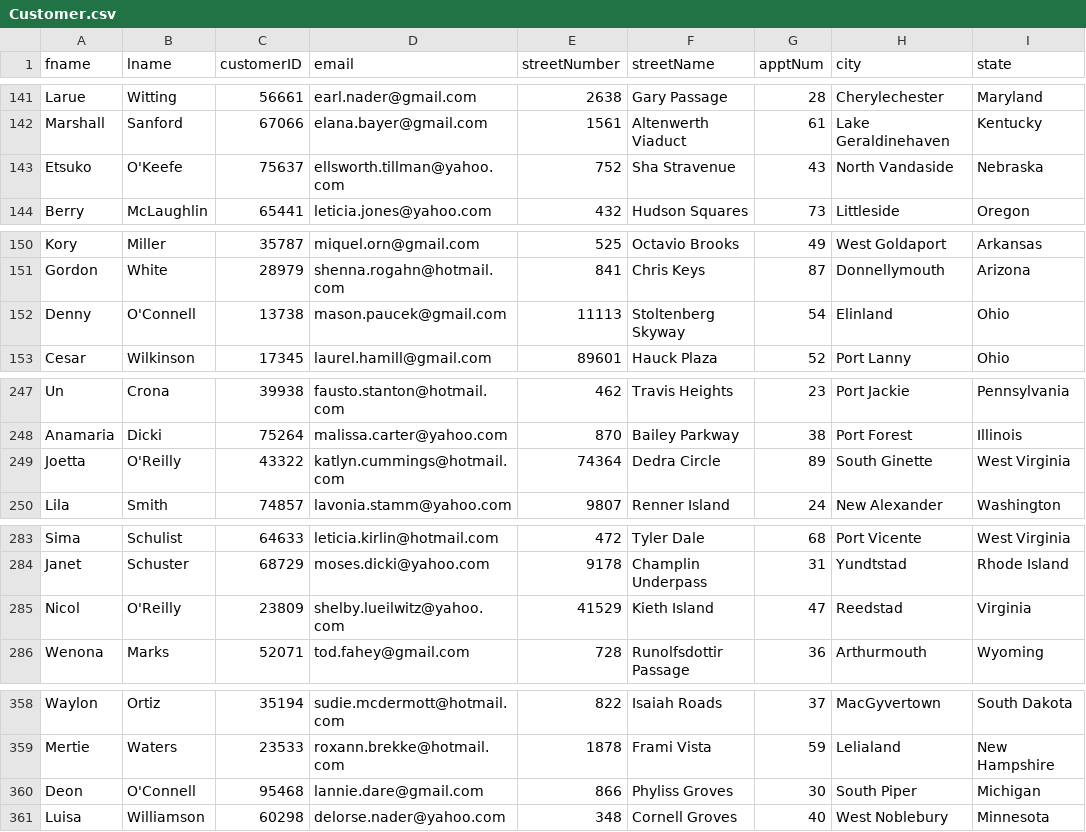
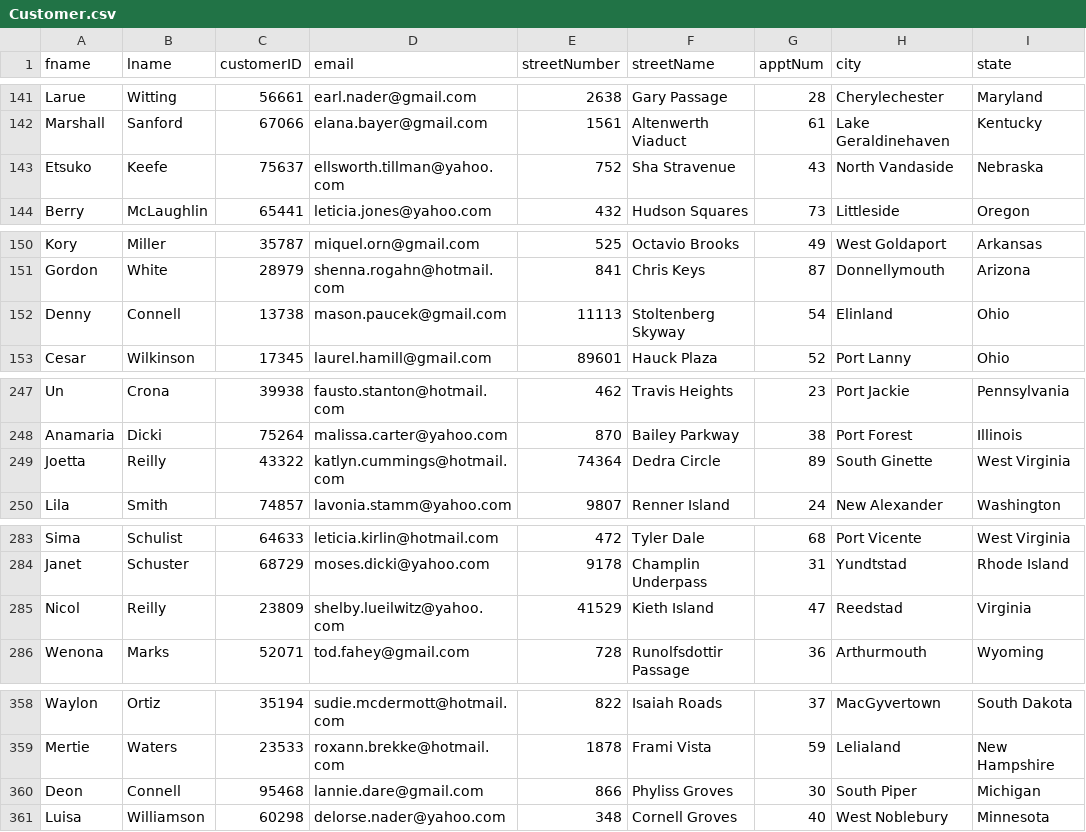
Before and after one commit to dxm6029/Packaging-Database-Project, a CSV file: H2Demo/csv/Customer.csv, drawn as a sheet; only a part is shown, gaps mark what is left out; the diff covers the shown part only; the diff names each change by its address in the sheet, - before the commit and + after, or states it on an @@ line.

```diff
--- a/H2Demo/csv/Customer.csv
+++ b/H2Demo/csv/Customer.csv
-B143 (lname): O'Keefe
+B143 (lname): Keefe
-B152 (lname): O'Connell
+B152 (lname): Connell
-B249 (lname): O'Reilly
+B249 (lname): Reilly
-B285 (lname): O'Reilly
+B285 (lname): Reilly
-B360 (lname): O'Connell
+B360 (lname): Connell
```
Also changed, not shown: 7 edited cells elsewhere in this file, 7 other files.
